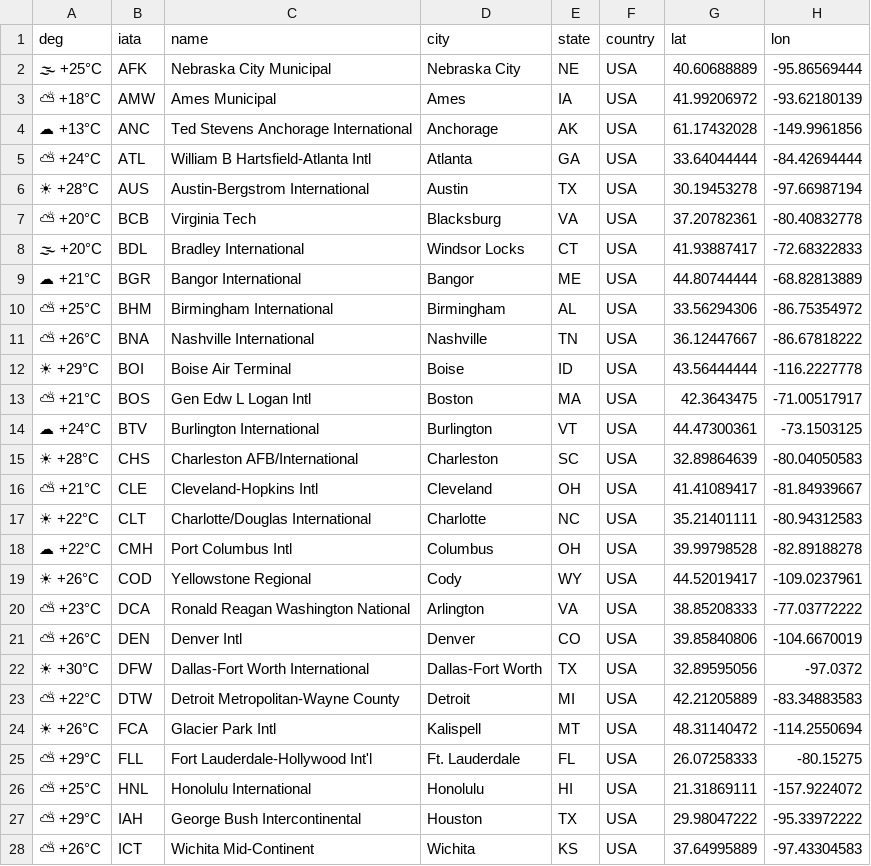
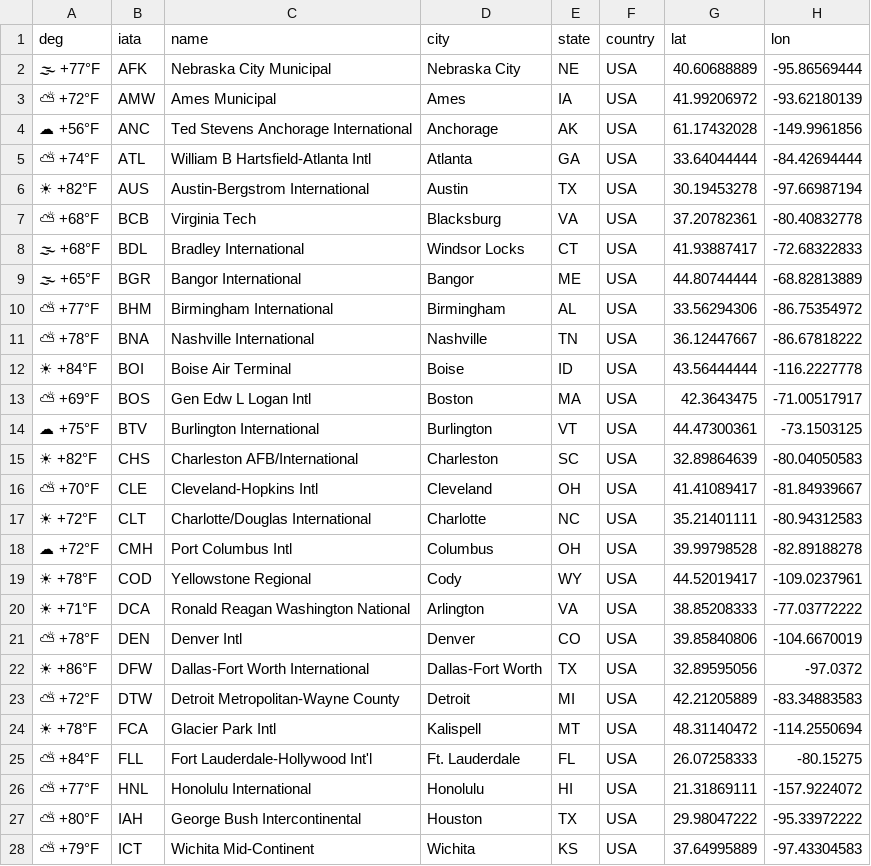
Before and after one commit to yourappi/yourappi.github.io, a CSV file: weathernow.csv, drawn as a sheet; only a part is shown; the diff covers the shown part only; the diff names each change by its address in the sheet, - before the commit and + after, or states it on an @@ line.

Commit message:
update action output

```diff
--- a/weathernow.csv
+++ b/weathernow.csv
-A2 (deg): 🌫 +25°C
+A2 (deg): 🌫 +77°F
-A3 (deg): ⛅ +18°C
+A3 (deg): ⛅ +72°F
-A4 (deg): ☁ +13°C
+A4 (deg): ☁ +56°F
-A5 (deg): ⛅ +24°C
+A5 (deg): ⛅ +74°F
-A6 (deg): ☀ +28°C
+A6 (deg): ☀ +82°F
-A7 (deg): ⛅ +20°C
+A7 (deg): ⛅ +68°F
-A8 (deg): 🌫 +20°C
+A8 (deg): 🌫 +68°F
-A9 (deg): ☁ +21°C
+A9 (deg): 🌫 +65°F
-A10 (deg): ⛅ +25°C
+A10 (deg): ⛅ +77°F
-A11 (deg): ⛅ +26°C
+A11 (deg): ⛅ +78°F
-A12 (deg): ☀ +29°C
+A12 (deg): ☀ +84°F
-A13 (deg): ⛅ +21°C
+A13 (deg): ⛅ +69°F
-A14 (deg): ☁ +24°C
+A14 (deg): ☁ +75°F
-A15 (deg): ☀ +28°C
+A15 (deg): ☀ +82°F
-A16 (deg): ⛅ +21°C
+A16 (deg): ⛅ +70°F
-A17 (deg): ☀ +22°C
+A17 (deg): ☀ +72°F
-A18 (deg): ☁ +22°C
+A18 (deg): ☁ +72°F
-A19 (deg): ☀ +26°C
+A19 (deg): ☀ +78°F
-A20 (deg): ⛅ +23°C
+A20 (deg): ☀ +71°F
-A21 (deg): ⛅ +26°C
+A21 (deg): ⛅ +78°F
-A22 (deg): ☀ +30°C
+A22 (deg): ☀ +86°F
-A23 (deg): ⛅ +22°C
+A23 (deg): ⛅ +72°F
-A24 (deg): ☀ +26°C
+A24 (deg): ☀ +78°F
-A25 (deg): ⛅ +29°C
+A25 (deg): ⛅ +84°F
-A26 (deg): ⛅ +25°C
+A26 (deg): ⛅ +77°F
-A27 (deg): ⛅ +29°C
+A27 (deg): ⛅ +80°F
-A28 (deg): ⛅ +26°C
+A28 (deg): ⛅ +79°F
```
Also changed, not shown: 35 edited cells elsewhere in this file.
